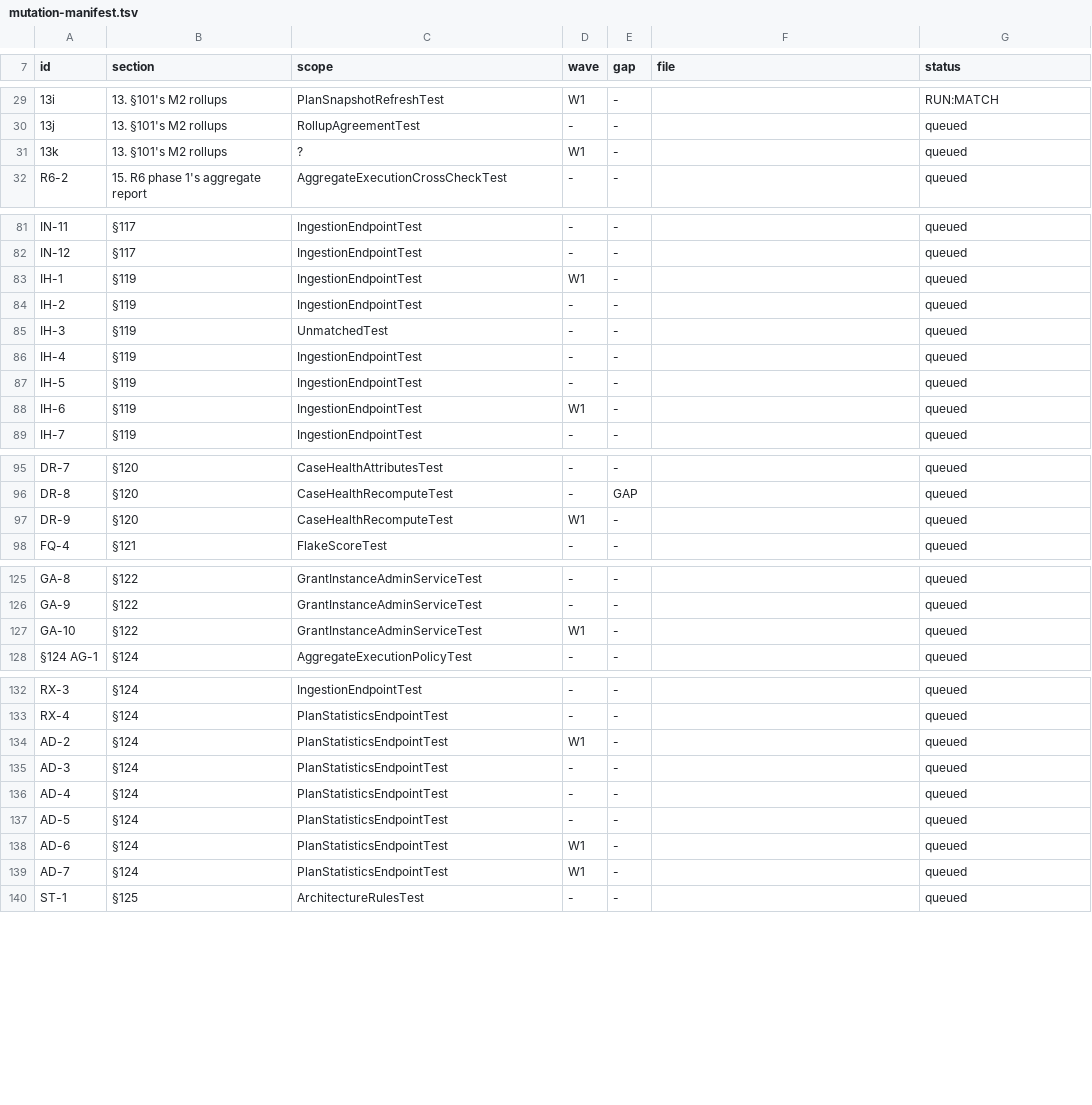
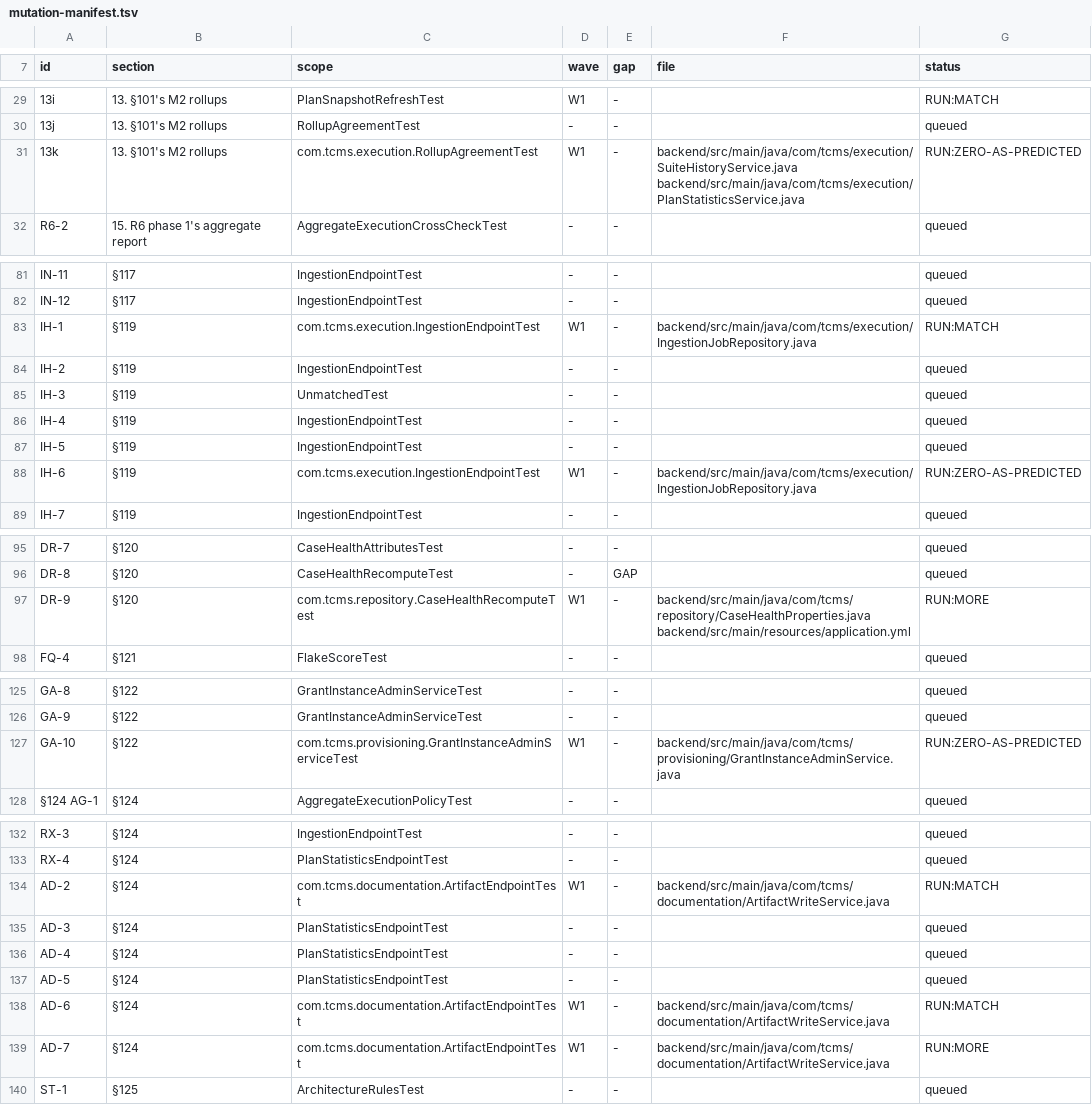
Before and after one commit to akotrulev/tcms, a TSV file: docs/verification/mutation-manifest.tsv, drawn as a sheet; only a part is shown, gaps mark what is left out; the diff covers the shown part only.

```diff
--- a/docs/verification/mutation-manifest.tsv
+++ b/docs/verification/mutation-manifest.tsv
@@ -30,3 +30,3 @@ id	section	scope	wave	gap	file	status
 13j	13. §101's M2 rollups	RollupAgreementTest	-	-		queued
-13k	13. §101's M2 rollups	?	W1	-		queued
+13k	13. §101's M2 rollups	com.tcms.execution.RollupAgreementTest	W1	-	backend/src/main/java/com/tcms/execution/SuiteHistoryService.java backend/src/main/java/com/tcms/execution/PlanStatisticsService.java	RUN:ZERO-AS-PREDICTED
 R6-2	15. R6 phase 1's aggregate report	AggregateExecutionCrossCheckTest	-	-		queued
@@ -82,3 +82,3 @@ IN-11	§117	IngestionEndpointTest	-	-		queued
 IN-12	§117	IngestionEndpointTest	-	-		queued
-IH-1	§119	IngestionEndpointTest	W1	-		queued
+IH-1	§119	com.tcms.execution.IngestionEndpointTest	W1	-	backend/src/main/java/com/tcms/execution/IngestionJobRepository.java	RUN:MATCH
 IH-2	§119	IngestionEndpointTest	-	-		queued
@@ -87,3 +87,3 @@ IH-4	§119	IngestionEndpointTest	-	-		queued
 IH-5	§119	IngestionEndpointTest	-	-		queued
-IH-6	§119	IngestionEndpointTest	W1	-		queued
+IH-6	§119	com.tcms.execution.IngestionEndpointTest	W1	-	backend/src/main/java/com/tcms/execution/IngestionJobRepository.java	RUN:ZERO-AS-PREDICTED
 IH-7	§119	IngestionEndpointTest	-	-		queued
@@ -96,3 +96,3 @@ DR-7	§120	CaseHealthAttributesTest	-	-		queued
 DR-8	§120	CaseHealthRecomputeTest	-	GAP		queued
-DR-9	§120	CaseHealthRecomputeTest	W1	-		queued
+DR-9	§120	com.tcms.repository.CaseHealthRecomputeTest	W1	-	backend/src/main/java/com/tcms/repository/CaseHealthProperties.java backend/src/main/resources/application.yml	RUN:MORE
 FQ-4	§121	FlakeScoreTest	-	-		queued
@@ -126,3 +126,3 @@ GA-8	§122	GrantInstanceAdminServiceTest	-	-		queued
 GA-9	§122	GrantInstanceAdminServiceTest	-	-		queued
-GA-10	§122	GrantInstanceAdminServiceTest	W1	-		queued
+GA-10	§122	com.tcms.provisioning.GrantInstanceAdminServiceTest	W1	-	backend/src/main/java/com/tcms/provisioning/GrantInstanceAdminService.java	RUN:ZERO-AS-PREDICTED
 §124 AG-1	§124	AggregateExecutionPolicyTest	-	-		queued
@@ -133,3 +133,3 @@ RX-3	§124	IngestionEndpointTest	-	-		queued
 RX-4	§124	PlanStatisticsEndpointTest	-	-		queued
-AD-2	§124	PlanStatisticsEndpointTest	W1	-		queued
+AD-2	§124	com.tcms.documentation.ArtifactEndpointTest	W1	-	backend/src/main/java/com/tcms/documentation/ArtifactWriteService.java	RUN:MATCH
 AD-3	§124	PlanStatisticsEndpointTest	-	-		queued
@@ -137,4 +137,4 @@ AD-4	§124	PlanStatisticsEndpointTest	-	-		queued
 AD-5	§124	PlanStatisticsEndpointTest	-	-		queued
-AD-6	§124	PlanStatisticsEndpointTest	W1	-		queued
-AD-7	§124	PlanStatisticsEndpointTest	W1	-		queued
+AD-6	§124	com.tcms.documentation.ArtifactEndpointTest	W1	-	backend/src/main/java/com/tcms/documentation/ArtifactWriteService.java	RUN:MATCH
+AD-7	§124	com.tcms.documentation.ArtifactEndpointTest	W1	-	backend/src/main/java/com/tcms/documentation/ArtifactWriteService.java	RUN:MORE
 ST-1	§125	ArchitectureRulesTest	-	-		queued
```
Also changed, not shown: 2 edited cells elsewhere in this file, docs/verification/mutation-results.tsv, 2 other files.
